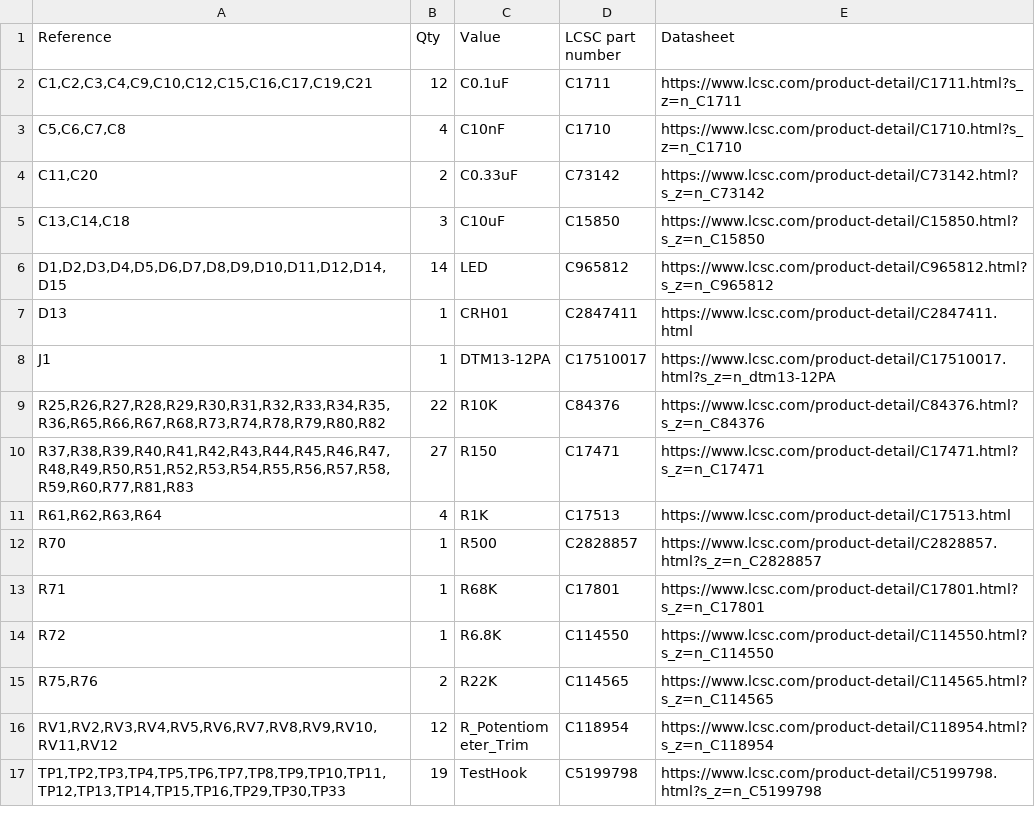
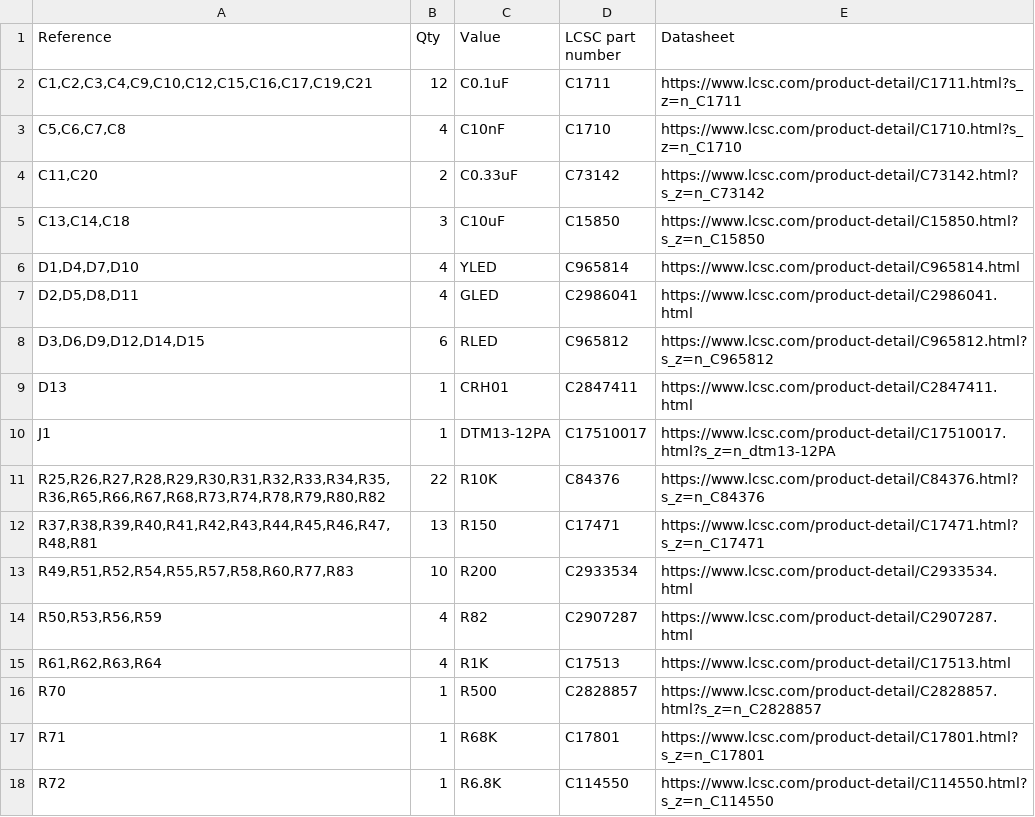
Before and after one commit to NonthapatC/RapidAmenteBSPD, a CSV file: Production/BOM_BSPD_v4_Rev5.csv (was Production/BOM_BSPD v4 Rev 5.csv), drawn as a sheet; only a part is shown; the shorter side is filled out with more unchanged rows.

```diff
--- a/Production/BOM_BSPD v4 Rev 5.csv
+++ b/Production/BOM_BSPD_v4_Rev5.csv
@@ -5,3 +5,5 @@ Reference,Qty,Value,LCSC part number,Datasheet
 "C13,C14,C18",3,C10uF,C15850,https://www.lcsc.com/product-detail/C15850.html?s_z=n_C15850
-"D1,D2,D3,D4,D5,D6,D7,D8,D9,D10,D11,D12,D14,D15",14,LED,C965812,https://www.lcsc.com/product-detail/C965812.html?s_z=n_C965812
+"D1,D4,D7,D10",4,YLED,C965814,https://www.lcsc.com/product-detail/C965814.html
+"D2,D5,D8,D11",4,GLED,C2986041,https://www.lcsc.com/product-detail/C2986041.html
+"D3,D6,D9,D12,D14,D15",6,RLED,C965812,https://www.lcsc.com/product-detail/C965812.html?s_z=n_C965812
 D13,1,CRH01,C2847411,https://www.lcsc.com/product-detail/C2847411.html
@@ -9,3 +11,5 @@ J1,1,DTM13-12PA,C17510017,https://www.lcsc.com/product-detail/C17510017.html?s_z
 "R25,R26,R27,R28,R29,R30,R31,R32,R33,R34,R35,R36,R65,R66,R67,R68,R73,R74,R78,R79,R80,R82",22,R10K,C84376,https://www.lcsc.com/product-detail/C84376.html?s_z=n_C84376
-"R37,R38,R39,R40,R41,R42,R43,R44,R45,R46,R47,R48,R49,R50,R51,R52,R53,R54,R55,R56,R57,R58,R59,R60,R77,R81,R83",27,R150,C17471,https://www.lcsc.com/product-detail/C17471.html?s_z=n_C17471
+"R37,R38,R39,R40,R41,R42,R43,R44,R45,R46,R47,R48,R81",13,R150,C17471,https://www.lcsc.com/product-detail/C17471.html?s_z=n_C17471
+"R49,R51,R52,R54,R55,R57,R58,R60,R77,R83",10,R200,C2933534,https://www.lcsc.com/product-detail/C2933534.html
+"R50,R53,R56,R59",4,R82,C2907287,https://www.lcsc.com/product-detail/C2907287.html
 "R61,R62,R63,R64",4,R1K,C17513,https://www.lcsc.com/product-detail/C17513.html
```
Also changed, not shown: 25 other files.
